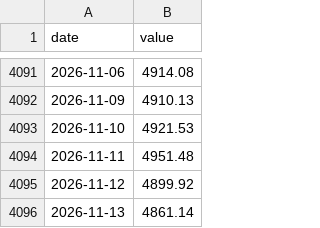
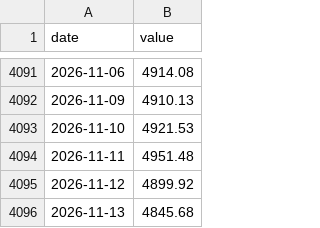
Before and after one commit to 964583194/ratio-signal, a CSV file: data/raw/a500.csv, drawn as a sheet; only a part is shown, gaps mark what is left out.

```diff
--- a/data/raw/a500.csv
+++ b/data/raw/a500.csv
@@ -4095,2 +4095,2 @@ date,value
 2026-11-12,4899.92
-2026-11-13,4861.14
+2026-11-13,4845.68
```
Also changed, not shown: data/raw/cyb50.csv, data/raw/etf159687.csv, 25 other files.
